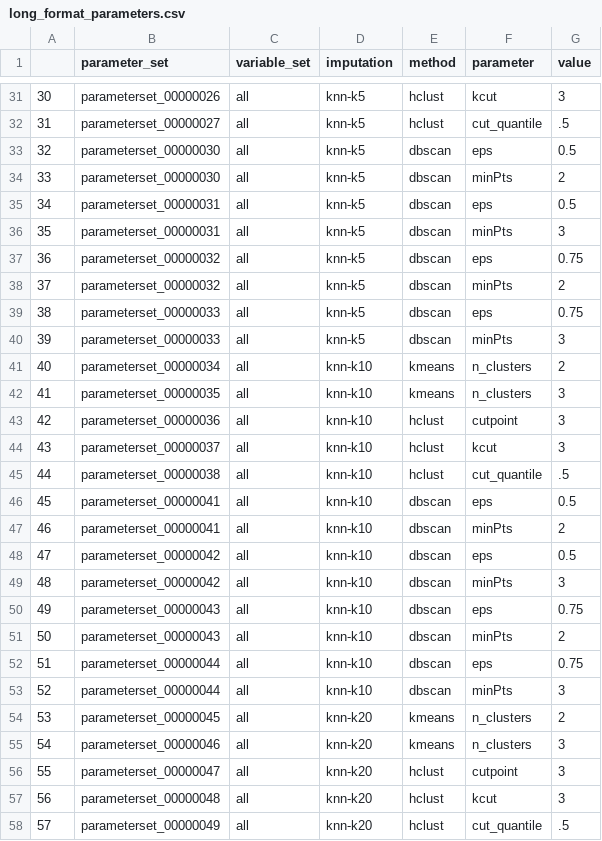
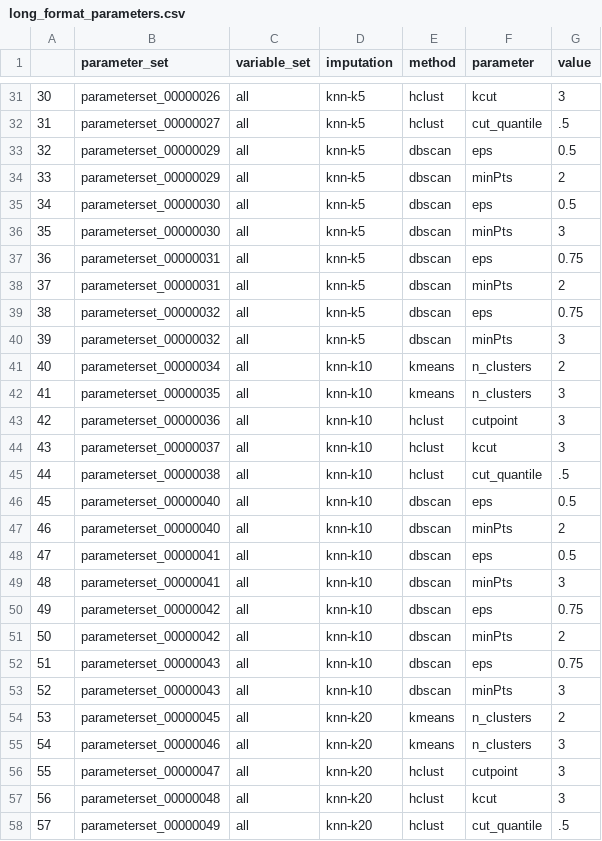
Before and after one commit to b-tierney/patstrat, a CSV file: R/user_output/long_format_parameters.csv, drawn as a sheet; only a part is shown, gaps mark what is left out; the diff covers the shown part only.

```diff
--- a/R/user_output/long_format_parameters.csv
+++ b/R/user_output/long_format_parameters.csv
@@ -32,10 +32,10 @@
 "31","parameterset_00000027","all","knn-k5","hclust","cut_quantile",".5"
-"32","parameterset_00000030","all","knn-k5","dbscan","eps","0.5"
-"33","parameterset_00000030","all","knn-k5","dbscan","minPts","2"
-"34","parameterset_00000031","all","knn-k5","dbscan","eps","0.5"
-"35","parameterset_00000031","all","knn-k5","dbscan","minPts","3"
-"36","parameterset_00000032","all","knn-k5","dbscan","eps","0.75"
-"37","parameterset_00000032","all","knn-k5","dbscan","minPts","2"
-"38","parameterset_00000033","all","knn-k5","dbscan","eps","0.75"
-"39","parameterset_00000033","all","knn-k5","dbscan","minPts","3"
+"32","parameterset_00000029","all","knn-k5","dbscan","eps","0.5"
+"33","parameterset_00000029","all","knn-k5","dbscan","minPts","2"
+"34","parameterset_00000030","all","knn-k5","dbscan","eps","0.5"
+"35","parameterset_00000030","all","knn-k5","dbscan","minPts","3"
+"36","parameterset_00000031","all","knn-k5","dbscan","eps","0.75"
+"37","parameterset_00000031","all","knn-k5","dbscan","minPts","2"
+"38","parameterset_00000032","all","knn-k5","dbscan","eps","0.75"
+"39","parameterset_00000032","all","knn-k5","dbscan","minPts","3"
 "40","parameterset_00000034","all","knn-k10","kmeans","n_clusters","2"
@@ -45,10 +45,10 @@
 "44","parameterset_00000038","all","knn-k10","hclust","cut_quantile",".5"
-"45","parameterset_00000041","all","knn-k10","dbscan","eps","0.5"
-"46","parameterset_00000041","all","knn-k10","dbscan","minPts","2"
-"47","parameterset_00000042","all","knn-k10","dbscan","eps","0.5"
-"48","parameterset_00000042","all","knn-k10","dbscan","minPts","3"
-"49","parameterset_00000043","all","knn-k10","dbscan","eps","0.75"
-"50","parameterset_00000043","all","knn-k10","dbscan","minPts","2"
-"51","parameterset_00000044","all","knn-k10","dbscan","eps","0.75"
-"52","parameterset_00000044","all","knn-k10","dbscan","minPts","3"
+"45","parameterset_00000040","all","knn-k10","dbscan","eps","0.5"
+"46","parameterset_00000040","all","knn-k10","dbscan","minPts","2"
+"47","parameterset_00000041","all","knn-k10","dbscan","eps","0.5"
+"48","parameterset_00000041","all","knn-k10","dbscan","minPts","3"
+"49","parameterset_00000042","all","knn-k10","dbscan","eps","0.75"
+"50","parameterset_00000042","all","knn-k10","dbscan","minPts","2"
+"51","parameterset_00000043","all","knn-k10","dbscan","eps","0.75"
+"52","parameterset_00000043","all","knn-k10","dbscan","minPts","3"
 "53","parameterset_00000045","all","knn-k20","kmeans","n_clusters","2"
```
Also changed, not shown: 80 edited cells elsewhere in this file, R/user_output/wide_format_clusters.csv, 3 other files.
